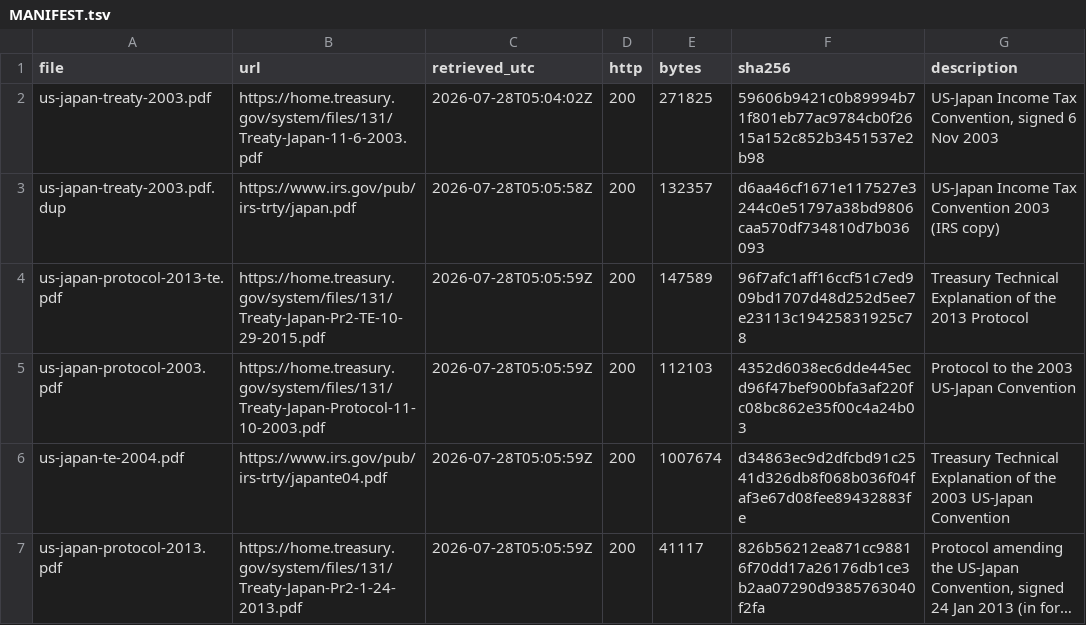
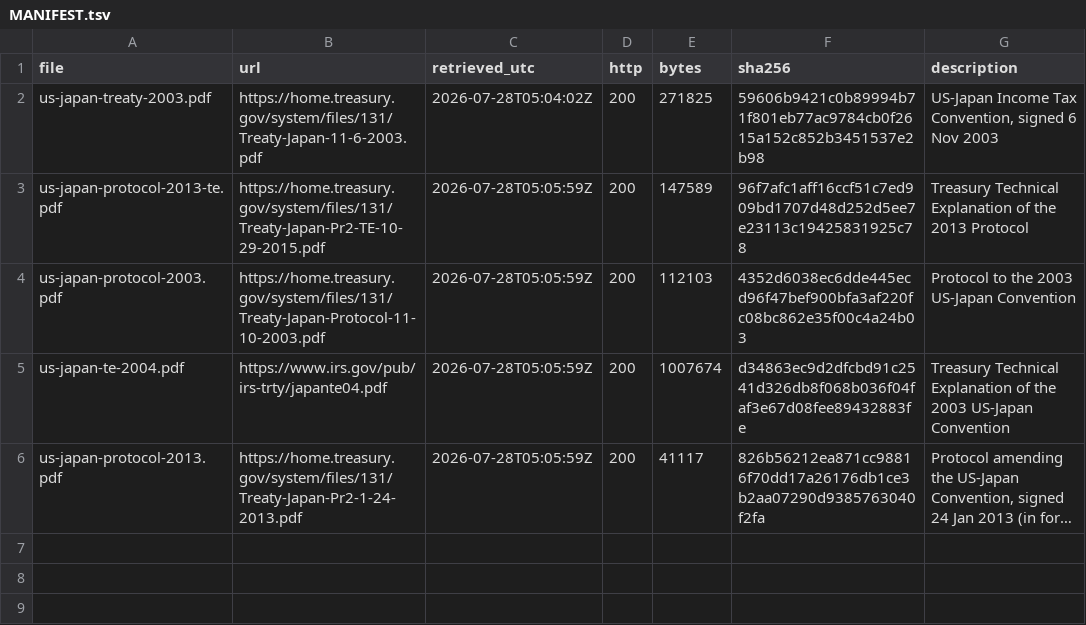
Before and after one commit to kumavis/empty, a TSV file: sources/treaty/MANIFEST.tsv, drawn as a sheet; long unchanged cells end in …; the diff names each change by its address in the sheet, - before the commit and + after, or states it on an @@ line.

```diff
--- a/sources/treaty/MANIFEST.tsv
+++ b/sources/treaty/MANIFEST.tsv
-row 3: us-japan-treaty-2003.pdf.dup | https://www.irs.gov/pub/irs-trty/japan.pdf | 2026-07-28T05:05:58Z | 200 | 132357 | d6aa46cf1671e117527e3244c0e51797a38bd9806caa570df734810d7b036093 | US-Japan Income Tax Convention 2003 (IRS copy)
```
Also changed, not shown: sources/japan-nta/MANIFEST.tsv, 14 other files.
